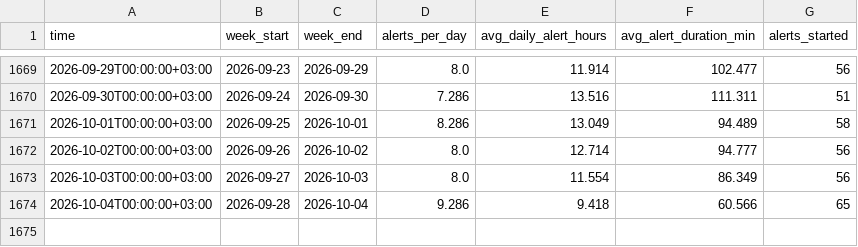
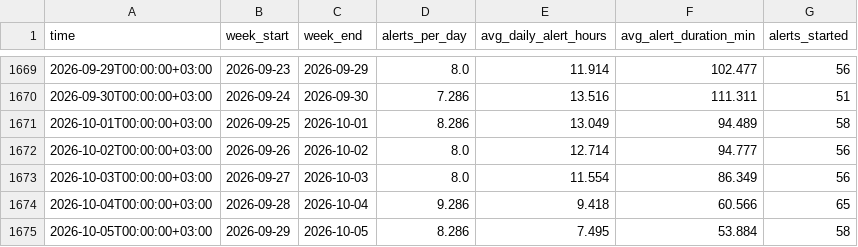
Before and after one commit to olegbalakin-cmyk/kyiv-air-alerts-grafana, a CSV file: kyiv-air-alerts-grafana/data/weekly.csv, drawn as a sheet; only a part is shown, gaps mark what is left out.

```diff
--- a/kyiv-air-alerts-grafana/data/weekly.csv
+++ b/kyiv-air-alerts-grafana/data/weekly.csv
@@ -1674 +1674,2 @@
 2026-10-04T00:00:00+03:00,2026-09-28,2026-10-04,9.286,9.418,60.566,65
+2026-10-05T00:00:00+03:00,2026-09-29,2026-10-05,8.286,7.495,53.884,58
```
Also changed, not shown: 6 other files.
